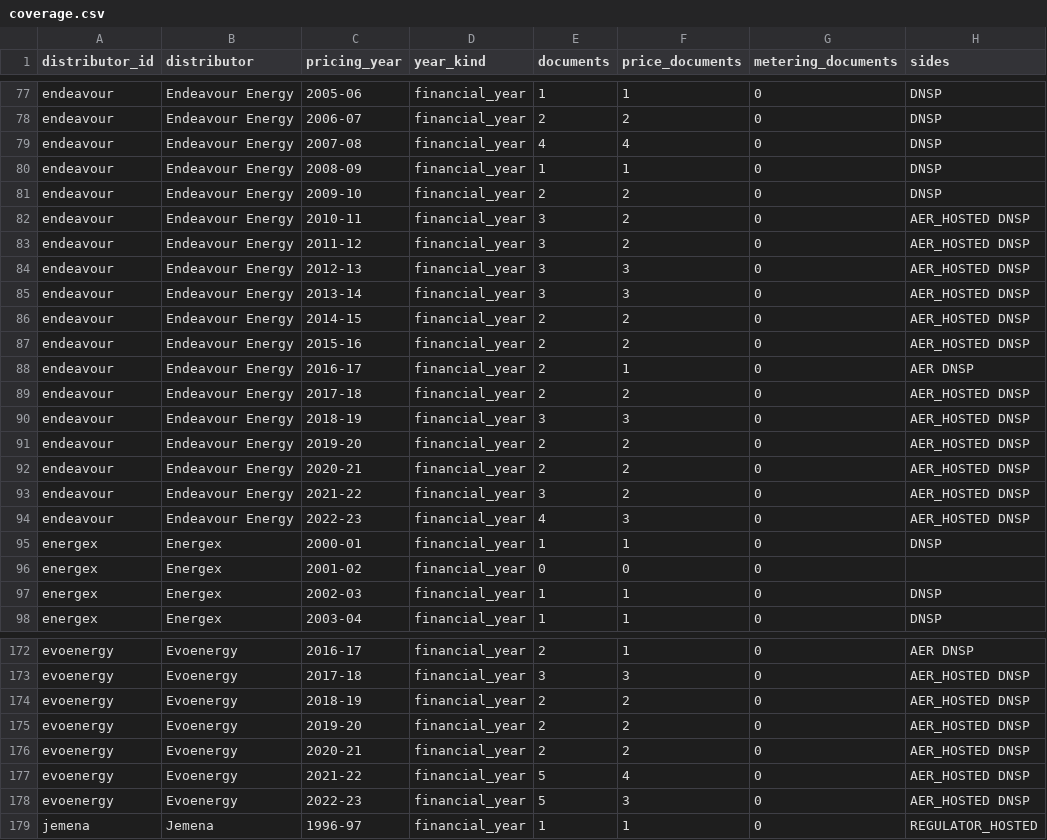
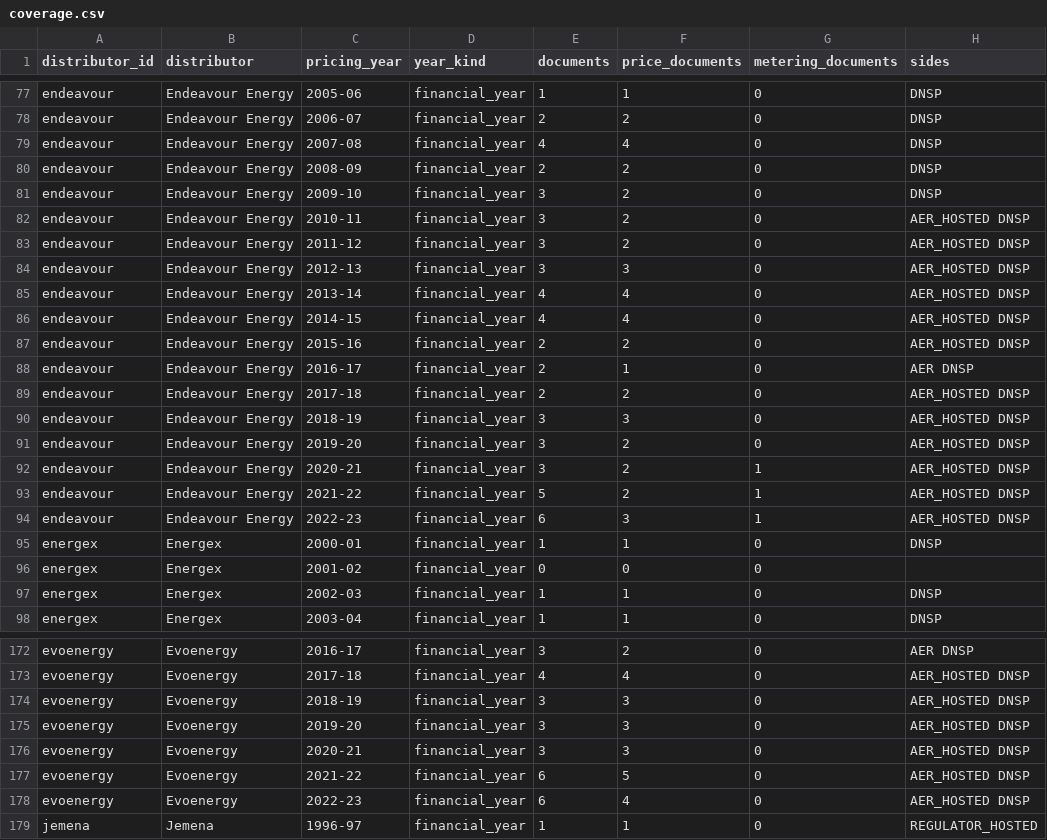
Before and after one commit to yehezkieled/standardise_network_tariff_tables, a CSV file: sources/archive/coverage.csv, drawn as a sheet; only a part is shown, gaps mark what is left out; the diff covers the shown part only; the diff names each change by its address in the sheet, - before the commit and + after, or states it on an @@ line.

Commit message:
feat(sources): add NSW/ACT metering, fee schedules and tariff statements to the archive
Registers the remaining NSW/ACT candidates (metering and ancillary-service price lists, annual network
price reports, ActewAGL/Evoenergy statements of tariffs); the archive test now also rejects cut-off
captures and unsafe file names.

```diff
--- a/sources/archive/coverage.csv
+++ b/sources/archive/coverage.csv
-E80 (documents): 1
+E80 (documents): 2
-F80 (price_documents): 1
+F80 (price_documents): 2
-E81 (documents): 2
+E81 (documents): 3
-E85 (documents): 3
+E85 (documents): 4
-F85 (price_documents): 3
+F85 (price_documents): 4
-E86 (documents): 2
+E86 (documents): 4
-F86 (price_documents): 2
+F86 (price_documents): 4
-E91:E92 (documents): 2
+E91:E92 (documents): 3
-G92:G94 (metering_documents): 0
+G92:G94 (metering_documents): 1
-E93 (documents): 3
+E93 (documents): 5
-E94 (documents): 4
+E94 (documents): 6
-E172 (documents): 2
+E172 (documents): 3
-F172 (price_documents): 1
+F172 (price_documents): 2
-E173 (documents): 3
+E173 (documents): 4
-F173 (price_documents): 3
+F173 (price_documents): 4
-E174:E176 (documents): 2
+E174:E176 (documents): 3
-F174:F176 (price_documents): 2
+F174:F176 (price_documents): 3
-E177:E178 (documents): 5
+E177:E178 (documents): 6
-F177 (price_documents): 4
+F177 (price_documents): 5
-F178 (price_documents): 3
+F178 (price_documents): 4
```
Also changed, not shown: 49 edited cells elsewhere in this file, 53 other files.
